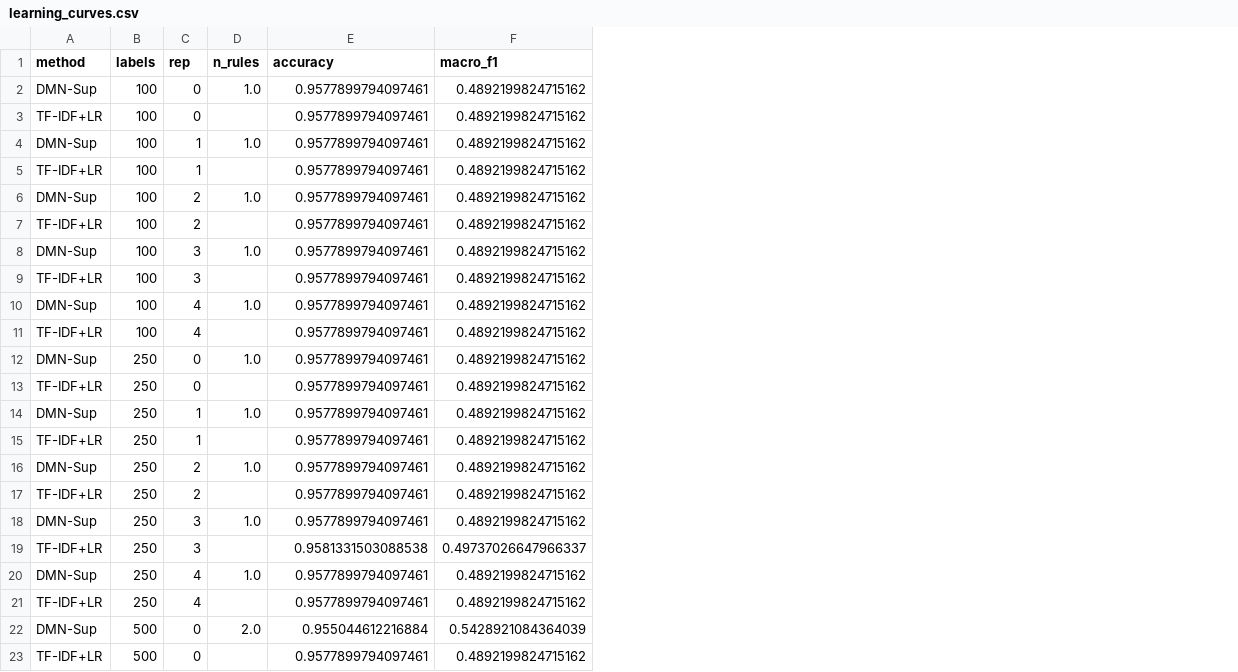
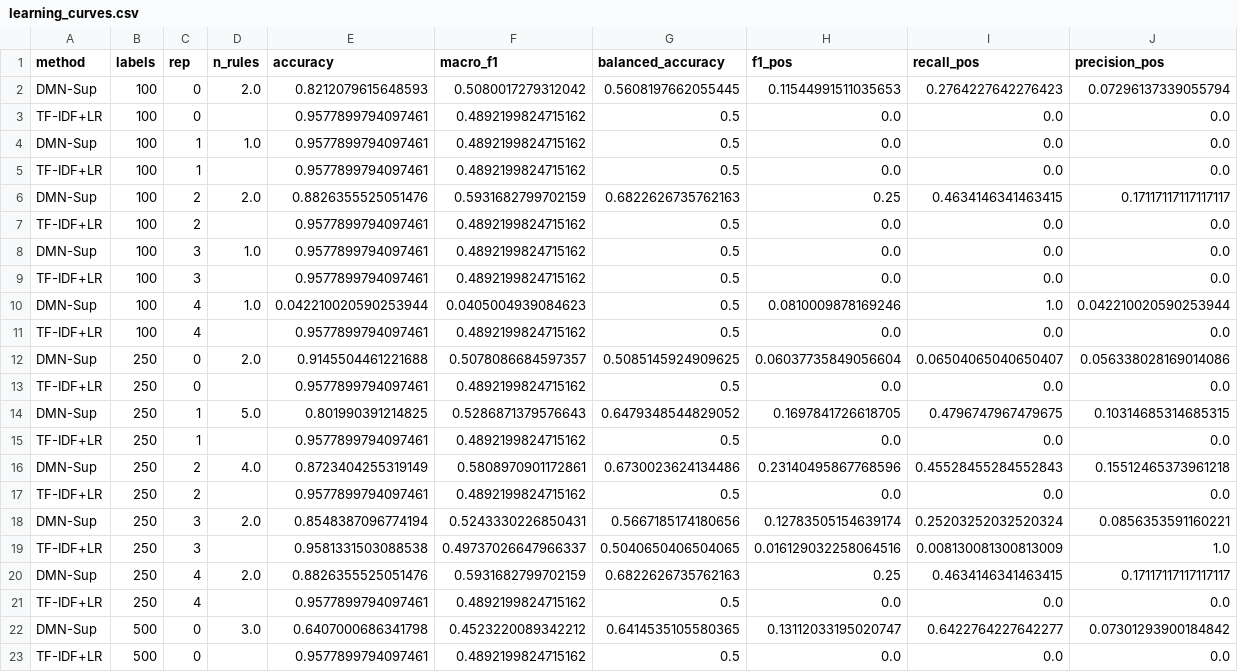
Before and after one commit to detinger/dmn-jev, a CSV file: results/jev/jobfraud/learning_curves.csv, drawn as a sheet; only a part is shown; the diff covers the shown part only; the diff names each change by its address in the sheet, - before the commit and + after, or states it on an @@ line.

```diff
--- a/results/jev/jobfraud/learning_curves.csv
+++ b/results/jev/jobfraud/learning_curves.csv
+column G (balanced_accuracy), rows 2-23: 0.5608197662055445 | 0.5 | 0.5 | 0.5 | 0.6822626735762163 | 0.5 | 0.5 | 0.5 | 0.5 | 0.5 | 0.5085145924909625 | 0.5 | 0.6479348544829052 | 0.5 | 0.6730023624134486 | 0.5 | 0.5667185174180656 | 0.5040650406504065 | 0.6822626735762163 | 0.5 | 0.6414535105580365 | 0.5
+column H (f1_pos), rows 2-23: 0.11544991511035653 | 0.0 | 0.0 | 0.0 | 0.25 | 0.0 | 0.0 | 0.0 | 0.0810009878169246 | 0.0 | 0.06037735849056604 | 0.0 | 0.1697841726618705 | 0.0 | 0.23140495867768596 | 0.0 | 0.12783505154639174 | 0.016129032258064516 | 0.25 | 0.0 | 0.13112033195020747 | 0.0
+column I (recall_pos), rows 2-23: 0.2764227642276423 | 0.0 | 0.0 | 0.0 | 0.4634146341463415 | 0.0 | 0.0 | 0.0 | 1.0 | 0.0 | 0.06504065040650407 | 0.0 | 0.4796747967479675 | 0.0 | 0.45528455284552843 | 0.0 | 0.25203252032520324 | 0.008130081300813009 | 0.4634146341463415 | 0.0 | 0.6422764227642277 | 0.0
+column J (precision_pos), rows 2-23: 0.07296137339055794 | 0.0 | 0.0 | 0.0 | 0.17117117117117117 | 0.0 | 0.0 | 0.0 | 0.042210020590253944 | 0.0 | 0.056338028169014086 | 0.0 | 0.10314685314685315 | 0.0 | 0.15512465373961218 | 0.0 | 0.0856353591160221 | 1.0 | 0.17117117117117117 | 0.0 | 0.07301293900184842 | 0.0
-D2 (n_rules): 1.0
+D2 (n_rules): 2.0
-E2 (accuracy): 0.9577899794097461
+E2 (accuracy): 0.8212079615648593
-F2 (macro_f1): 0.4892199824715162
+F2 (macro_f1): 0.5080017279312042
-D6 (n_rules): 1.0
+D6 (n_rules): 2.0
-E6 (accuracy): 0.9577899794097461
+E6 (accuracy): 0.8826355525051476
-F6 (macro_f1): 0.4892199824715162
+F6 (macro_f1): 0.5931682799702159
-E10 (accuracy): 0.9577899794097461
+E10 (accuracy): 0.042210020590253944
-F10 (macro_f1): 0.4892199824715162
+F10 (macro_f1): 0.0405004939084623
-D12 (n_rules): 1.0
+D12 (n_rules): 2.0
-E12 (accuracy): 0.9577899794097461
+E12 (accuracy): 0.9145504461221688
-F12 (macro_f1): 0.4892199824715162
+F12 (macro_f1): 0.5078086684597357
-D14 (n_rules): 1.0
+D14 (n_rules): 5.0
-E14 (accuracy): 0.9577899794097461
+E14 (accuracy): 0.801990391214825
-F14 (macro_f1): 0.4892199824715162
+F14 (macro_f1): 0.5286871379576643
-D16 (n_rules): 1.0
+D16 (n_rules): 4.0
-E16 (accuracy): 0.9577899794097461
+E16 (accuracy): 0.8723404255319149
-F16 (macro_f1): 0.4892199824715162
+F16 (macro_f1): 0.5808970901172861
-D18 (n_rules): 1.0
+D18 (n_rules): 2.0
-E18 (accuracy): 0.9577899794097461
+E18 (accuracy): 0.8548387096774194
-F18 (macro_f1): 0.4892199824715162
+F18 (macro_f1): 0.5243330226850431
-D20 (n_rules): 1.0
+D20 (n_rules): 2.0
-E20 (accuracy): 0.9577899794097461
+E20 (accuracy): 0.8826355525051476
-F20 (macro_f1): 0.4892199824715162
+F20 (macro_f1): 0.5931682799702159
-D22 (n_rules): 2.0
+D22 (n_rules): 3.0
-E22 (accuracy): 0.955044612216884
+E22 (accuracy): 0.6407000686341798
-F22 (macro_f1): 0.5428921084364039
+F22 (macro_f1): 0.4523220089342212
```
Also changed, not shown: 45 edited cells elsewhere in this file, results/jev/jobfraud/risk_coverage_jev_confidence.csv, results/jev/jobfraud/risk_coverage_learned.csv, 50 other files.
